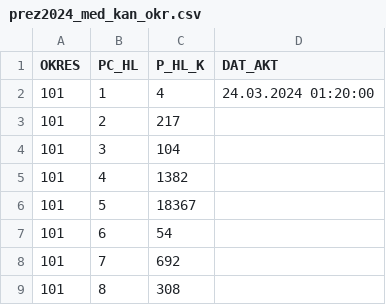
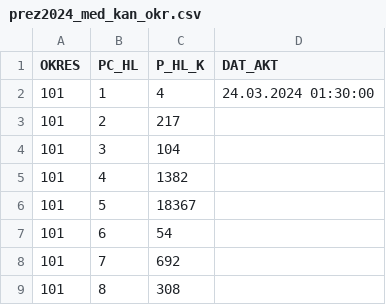
Before and after one commit to michalskop/real-time-predictions-sk-2024, a CSV file: round1/download/downloaded/prez2024_med_kan_okr.csv, drawn as a sheet; only a part is shown.

```diff
--- a/round1/download/downloaded/prez2024_med_kan_okr.csv
+++ b/round1/download/downloaded/prez2024_med_kan_okr.csv
@@ -1,3 +1,3 @@
 OKRES|PC_HL|P_HL_K|DAT_AKT
-101|1|4|24.03.2024 01:20:00
+101|1|4|24.03.2024 01:30:00
 101|2|217|
```
Also changed, not shown: round1/download/downloaded/prez2024_med_sv_okr.csv, 3 other files.
